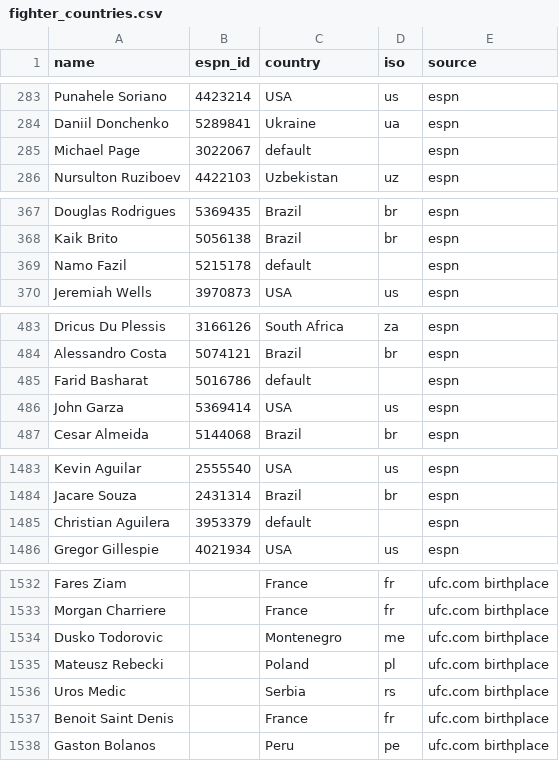
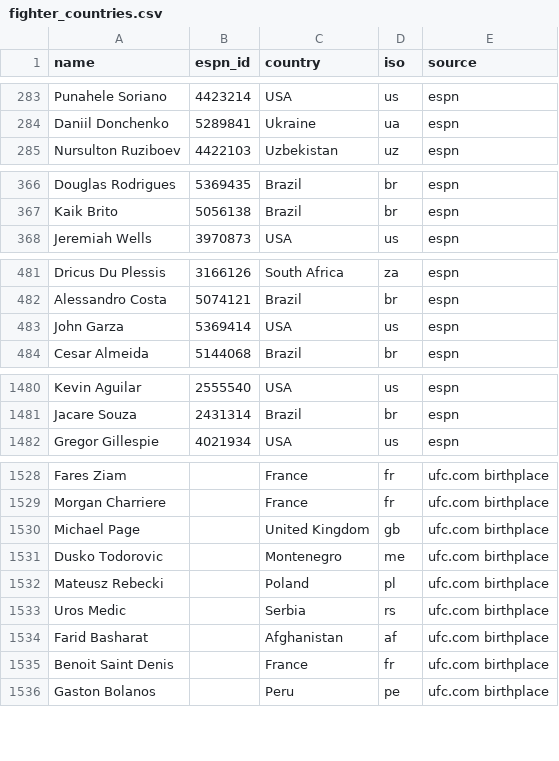
Before and after one commit to Jono-bit-trade/jonos-ufc-picks, a CSV file: data/fighter_countries.csv, drawn as a sheet; only a part is shown, gaps mark what is left out; removed rows and columns are numbered as before the commit, all else as after; the diff covers the shown part only; the diff names each change by its address in the sheet, - before the commit and + after, or states it on an @@ line.

```diff
--- a/data/fighter_countries.csv
+++ b/data/fighter_countries.csv
-row 285: Michael Page | 3022067 | default |  | espn
-row 369: Namo Fazil | 5215178 | default |  | espn
-row 485: Farid Basharat | 5016786 | default |  | espn
-row 1485: Christian Aguilera | 3953379 | default |  | espn
+row 1530: Michael Page |  | United Kingdom | gb | ufc.com birthplace
+row 1534: Farid Basharat |  | Afghanistan | af | ufc.com birthplace
```
Also changed, not shown: 6 edited cells elsewhere in this file, 1 other file.
